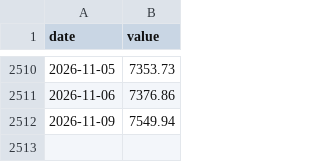
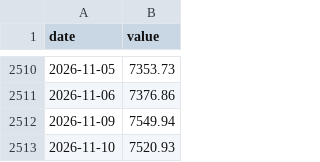
Before and after one commit to Denyskaaa/regime-desk, a CSV file: data/fred/SP500.csv, drawn as a sheet; only a part is shown, gaps mark what is left out; the diff names each change by its address in the sheet, - before the commit and + after, or states it on an @@ line.

```diff
--- a/data/fred/SP500.csv
+++ b/data/fred/SP500.csv
+row 2513: 2026-11-10 | 7520.93
```
Also changed, not shown: data/prices.csv, 4 other files.
